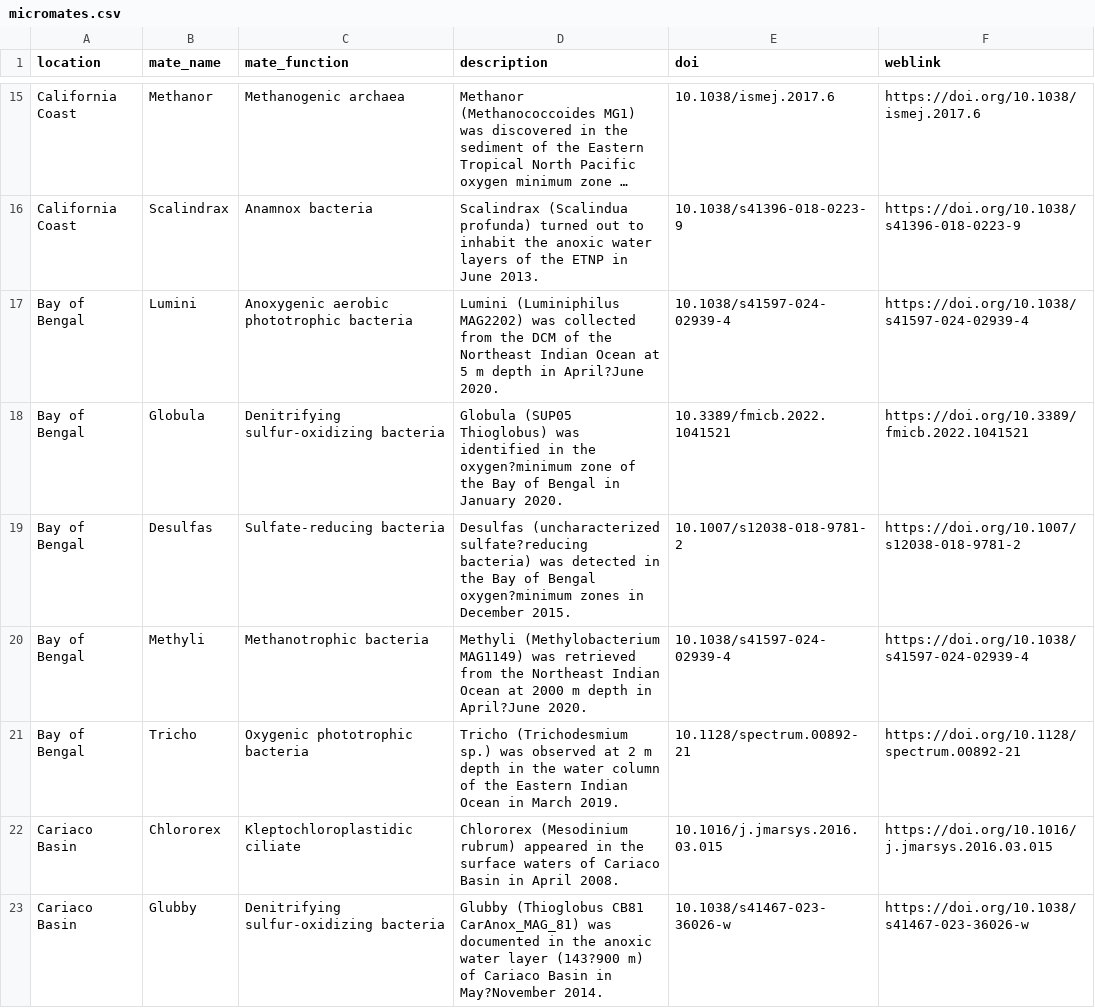
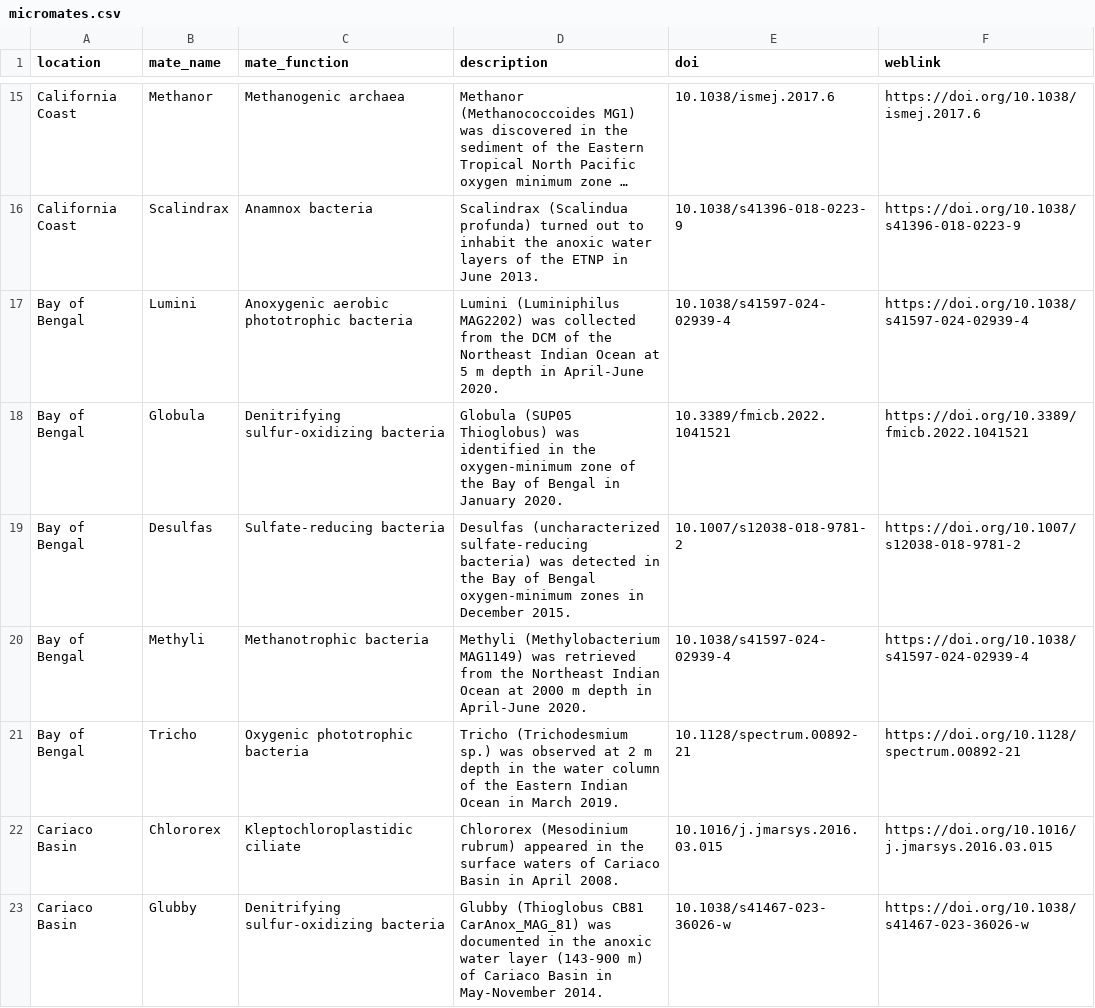
Before and after one commit to ericcapo/ericcapo.github.io, a CSV file: micromates.csv, drawn as a sheet; only a part is shown, gaps mark what is left out; long unchanged cells end in …; the diff covers the shown part only.

Commit message:
Add files via upload

```diff
--- a/micromates.csv
+++ b/micromates.csv
@@ -17,4 +17,4 @@ California Coast,Scalindrax,Anamnox bacteria,Scalindrax (Scalindua profunda) tu
-Bay of Bengal,Lumini,Anoxygenic aerobic phototrophic bacteria,Lumini (Luminiphilus MAG2202) was collected from the DCM of the Northeast Indian Ocean at 5 m depth in April?June 2020.,10.1038/s41597-024-02939-4,https://doi.org/10.1038/s41597-024-02939-4
-Bay of Bengal,Globula,Denitrifying sulfur-oxidizing bacteria,Globula (SUP05 Thioglobus) was identified in the oxygen?minimum zone of the Bay of Bengal in January 2020.,10.3389/fmicb.2022.1041521,https://doi.org/10.3389/fmicb.2022.1041521
-Bay of Bengal,Desulfas,Sulfate-reducing bacteria,Desulfas (uncharacterized sulfate?reducing bacteria) was detected in the Bay of Bengal oxygen?minimum zones in December 2015.,10.1007/s12038-018-9781-2,https://doi.org/10.1007/s12038-018-9781-2
-Bay of Bengal,Methyli,Methanotrophic bacteria,Methyli (Methylobacterium MAG1149) was retrieved from the Northeast Indian Ocean at 2000 m depth in April?June 2020.,10.1038/s41597-024-02939-4,https://doi.org/10.1038/s41597-024-02939-4
+Bay of Bengal,Lumini,Anoxygenic aerobic phototrophic bacteria,Lumini (Luminiphilus MAG2202) was collected from the DCM of the Northeast Indian Ocean at 5 m depth in April-June 2020.,10.1038/s41597-024-02939-4,https://doi.org/10.1038/s41597-024-02939-4
+Bay of Bengal,Globula,Denitrifying sulfur-oxidizing bacteria,Globula (SUP05 Thioglobus) was identified in the oxygen-minimum zone of the Bay of Bengal in January 2020.,10.3389/fmicb.2022.1041521,https://doi.org/10.3389/fmicb.2022.1041521
+Bay of Bengal,Desulfas,Sulfate-reducing bacteria,Desulfas (uncharacterized sulfate-reducing bacteria) was detected in the Bay of Bengal oxygen-minimum zones in December 2015.,10.1007/s12038-018-9781-2,https://doi.org/10.1007/s12038-018-9781-2
+Bay of Bengal,Methyli,Methanotrophic bacteria,Methyli (Methylobacterium MAG1149) was retrieved from the Northeast Indian Ocean at 2000 m depth in April-June 2020.,10.1038/s41597-024-02939-4,https://doi.org/10.1038/s41597-024-02939-4
@@ -23 +23 @@ Cariaco Basin,Chlororex,Kleptochloroplastidic ciliate,Chlororex (Mesodinium rubr
-Cariaco Basin,Glubby,Denitrifying sulfur-oxidizing bacteria,Glubby (Thioglobus CB81 CarAnox_MAG_81) was documented in the anoxic water layer (143?900 m) of Cariaco Basin in May?November 2014.,10.1038/s41467-023-36026-w,https://doi.org/10.1038/s41467-023-36026-w
+Cariaco Basin,Glubby,Denitrifying sulfur-oxidizing bacteria,Glubby (Thioglobus CB81 CarAnox_MAG_81) was documented in the anoxic water layer (143-900 m) of Cariaco Basin in May-November 2014.,10.1038/s41467-023-36026-w,https://doi.org/10.1038/s41467-023-36026-w
```
Also changed, not shown: 27 edited cells elsewhere in this file.
